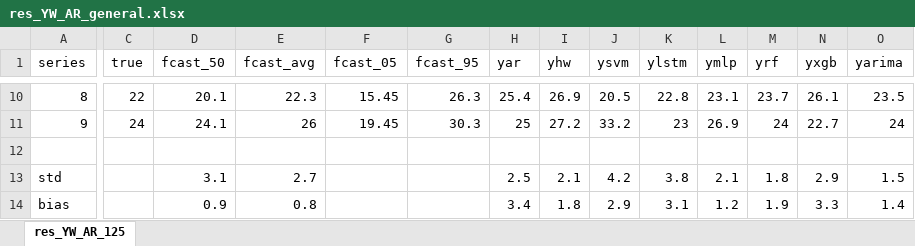
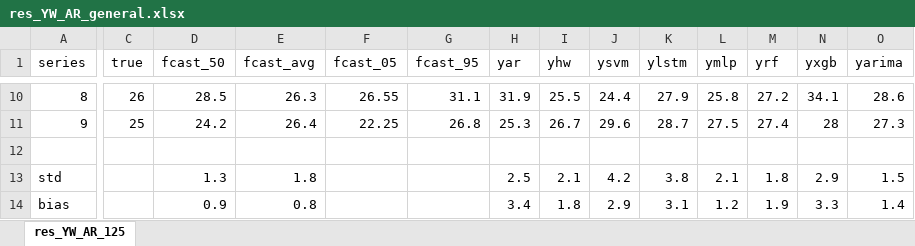
Before and after one commit to maniezzo/dockDoors, an Excel workbook: boost_forecast/res_YW_AR_general.xlsx, sheet res_YW_AR_125, drawn as a sheet; only a part is shown, gaps mark what is left out; values as stored, in another font and other column widths than the file's, no borders; the diff covers the shown part only; the diff names each change by its address in the sheet, - before the commit and + after, or states it on an @@ line.

```diff
--- a/boost_forecast/res_YW_AR_general.xlsx (sheet res_YW_AR_125)
+++ b/boost_forecast/res_YW_AR_general.xlsx (sheet res_YW_AR_125)
-C10 (true): 22
+C10 (true): 26
-D10 (fcast_50): 20.1
+D10 (fcast_50): 28.5
-E10 (fcast_avg): 22.3
+E10 (fcast_avg): 26.3
-F10 (fcast_05): 15.45
+F10 (fcast_05): 26.55
-G10 (fcast_95): 26.3
+G10 (fcast_95): 31.1
-H10 (yar): 25.4
+H10 (yar): 31.9
-I10 (yhw): 26.9
+I10 (yhw): 25.5
-J10 (ysvm): 20.5
+J10 (ysvm): 24.4
-K10 (ylstm): 22.8
+K10 (ylstm): 27.9
-L10 (ymlp): 23.1
+L10 (ymlp): 25.8
-M10 (yrf): 23.7
+M10 (yrf): 27.2
-N10 (yxgb): 26.1
+N10 (yxgb): 34.1
-O10 (yarima): 23.5
+O10 (yarima): 28.6
-C11 (true): 24
+C11 (true): 25
-D11 (fcast_50): 24.1
+D11 (fcast_50): 24.2
-E11 (fcast_avg): 26
+E11 (fcast_avg): 26.4
-F11 (fcast_05): 19.45
+F11 (fcast_05): 22.25
-G11 (fcast_95): 30.3
+G11 (fcast_95): 26.8
-H11 (yar): 25
+H11 (yar): 25.3
-I11 (yhw): 27.2
+I11 (yhw): 26.7
-J11 (ysvm): 33.2
+J11 (ysvm): 29.6
-K11 (ylstm): 23
+K11 (ylstm): 28.7
-L11 (ymlp): 26.9
+L11 (ymlp): 27.5
-M11 (yrf): 24
+M11 (yrf): 27.4
-N11 (yxgb): 22.7
+N11 (yxgb): 28
-O11 (yarima): 24
+O11 (yarima): 27.3
-D13 (fcast_50): 3.1
+D13 (fcast_50): 1.3
-E13 (fcast_avg): 2.7
+E13 (fcast_avg): 1.8
```
Also changed, not shown: 103 edited cells elsewhere in this sheet, 19 other files.
